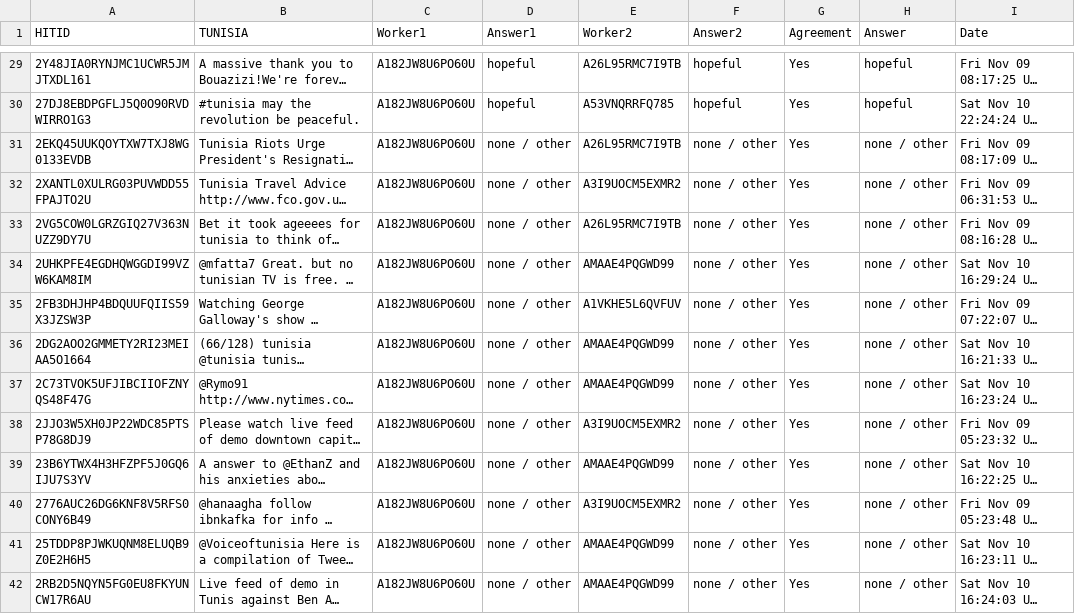
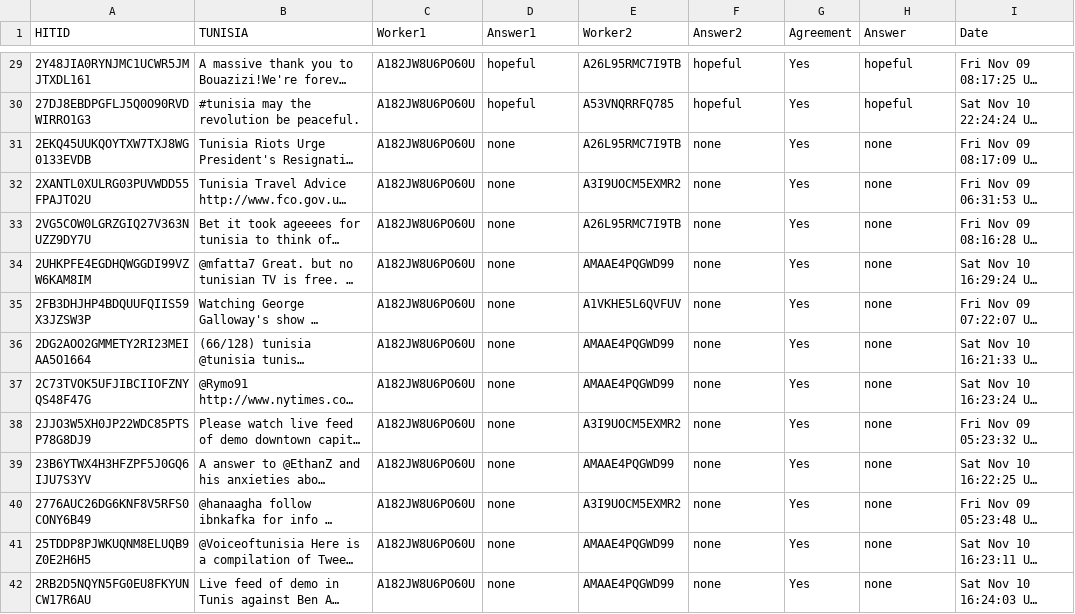
Before and after one commit to zahanm/emote-cat, a CSV file: Tweet-Data/Tunisia-Labeled.csv, drawn as a sheet; only a part is shown, gaps mark what is left out; long unchanged cells end in …; the diff covers the shown part only; the diff names each change by its address in the sheet, - before the commit and + after, or states it on an @@ line.

```diff
--- a/Tweet-Data/Tunisia-Labeled.csv
+++ b/Tweet-Data/Tunisia-Labeled.csv
-D31:D42 (Answer1): none / other
+D31:D42 (Answer1): none
-F31:F42 (Answer2): none / other
+F31:F42 (Answer2): none
-H31:H42 (Answer): none / other
+H31:H42 (Answer): none
```
Also changed, not shown: 105 edited cells elsewhere in this file, Tweet-Data/Romney-Labeled.csv, 2 other files.
